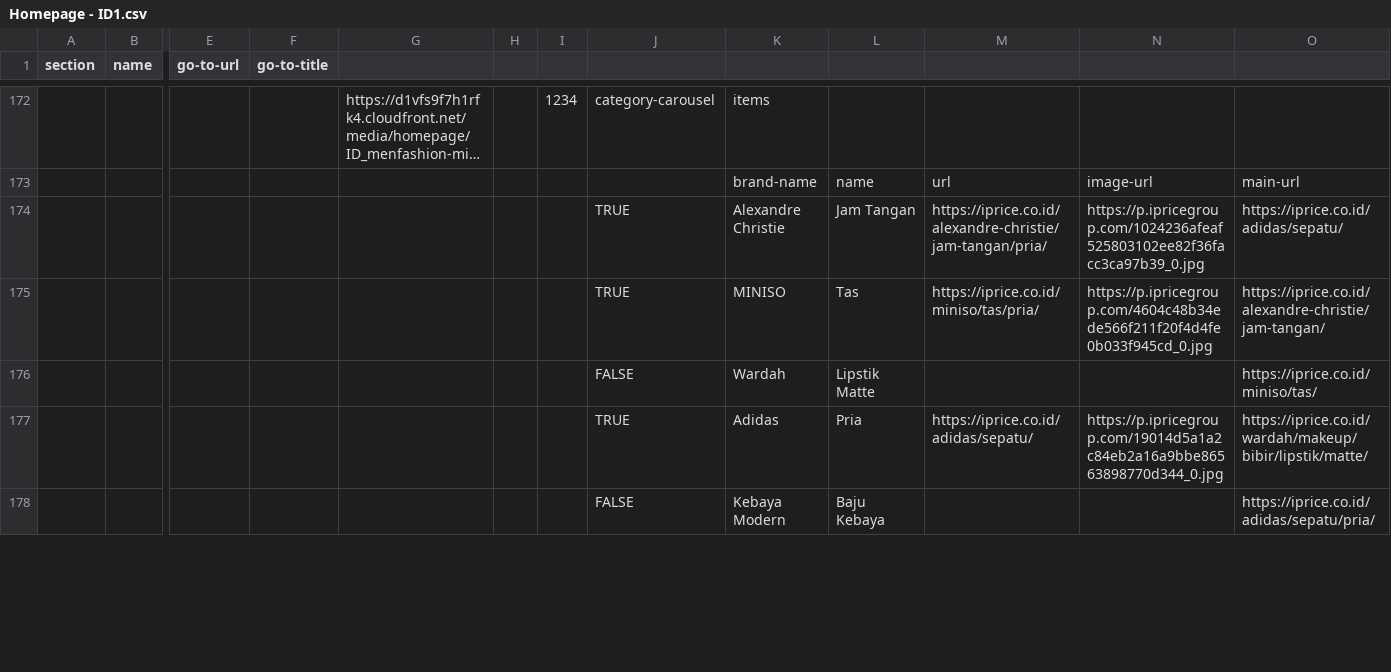
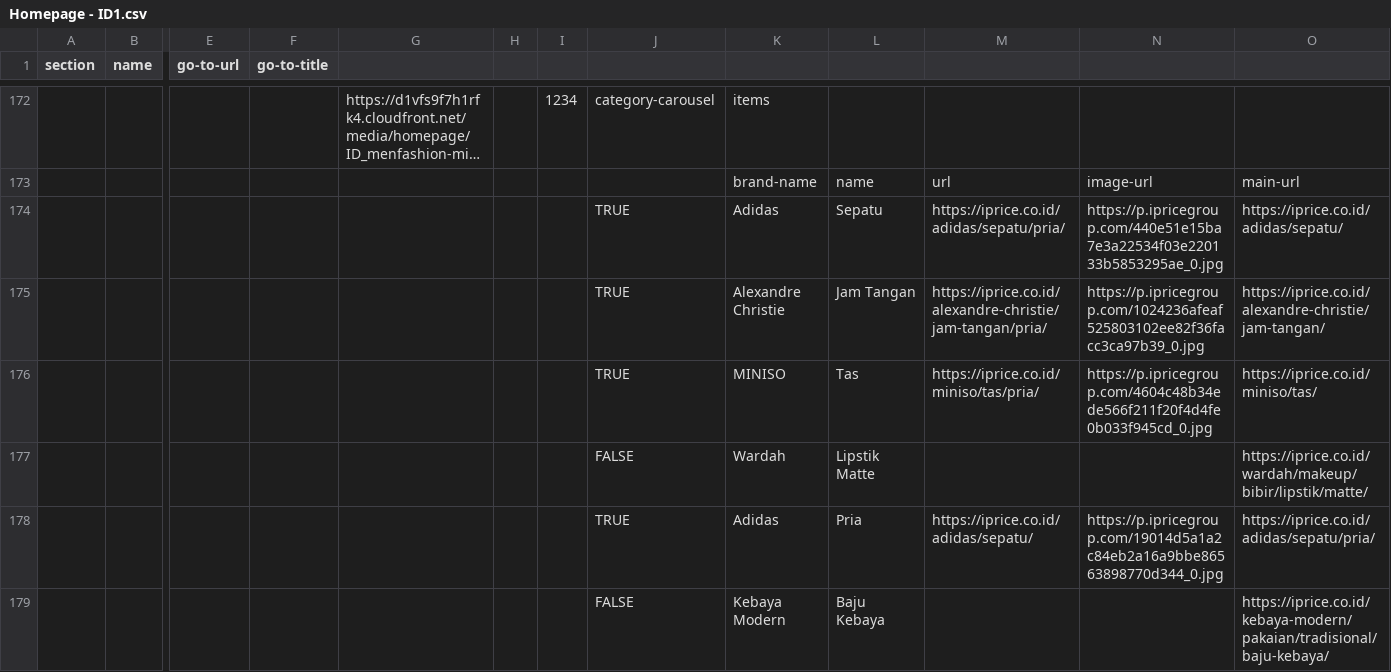
Before and after one commit to buihoanghai/toys, a CSV file: parse-csv/data/homepage/Homepage - ID1.csv, drawn as a sheet; only a part is shown, gaps mark what is left out; long unchanged cells end in …; addresses are those after the commit; rows hold the shown columns only; the diff covers the shown part only; the diff names each change by its address in the sheet, - before the commit and + after, or states it on an @@ line.

```diff
--- a/parse-csv/data/homepage/Homepage - ID1.csv
+++ b/parse-csv/data/homepage/Homepage - ID1.csv
+row 174:  |  |  |  |  |  |  | TRUE | Adidas | Sepatu | https://iprice.co.id/adidas/sepatu/pria/ | https://p.ipricegroup.com/440e51e15ba7e3a22534f03e220133b5853295ae_0.jpg | https://iprice.co.id/adidas/sepatu/
-O175: https://iprice.co.id/adidas/sepatu/
+O175: https://iprice.co.id/alexandre-christie/jam-tangan/
-O176: https://iprice.co.id/alexandre-christie/jam-tangan/
+O176: https://iprice.co.id/miniso/tas/
-O177: https://iprice.co.id/miniso/tas/
+O177: https://iprice.co.id/wardah/makeup/bibir/lipstik/matte/
-O178: https://iprice.co.id/wardah/makeup/bibir/lipstik/matte/
+O178: https://iprice.co.id/adidas/sepatu/pria/
-O179: https://iprice.co.id/adidas/sepatu/pria/
+O179: https://iprice.co.id/kebaya-modern/pakaian/tradisional/baju-kebaya/
```
Also changed, not shown: 1 added row, 2 removed rows and 45 edited cells elsewhere in this file, parse-csv/data/homepage/Homepage - SG1.csv, results/PLP-FA-BrandCategory-Men-Carousel.csv, 19 other files.
